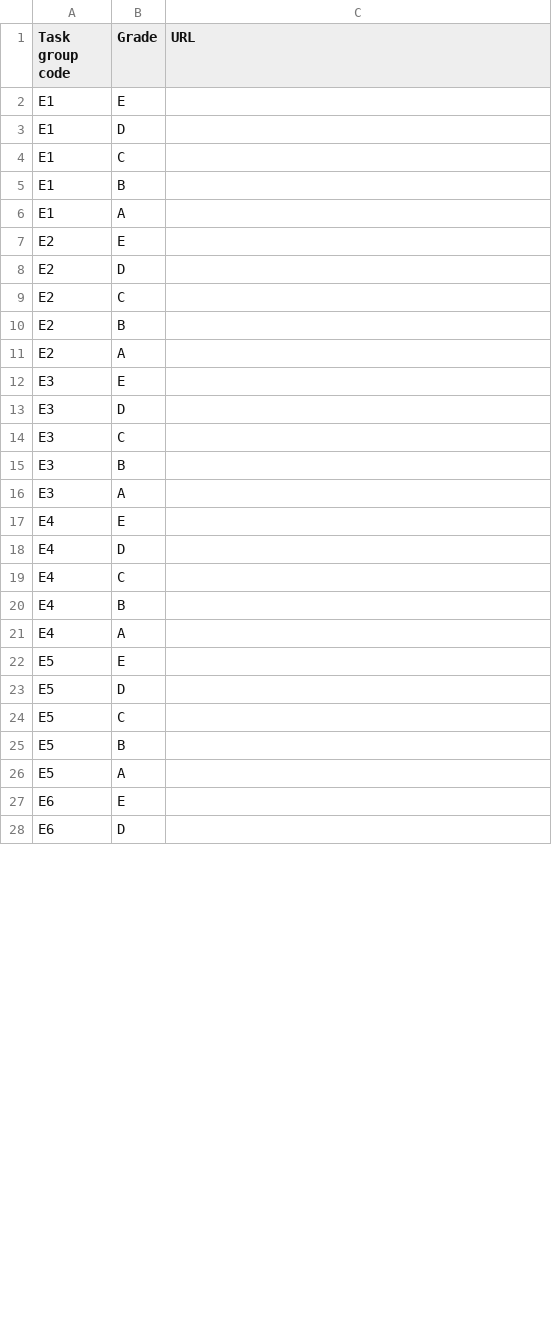
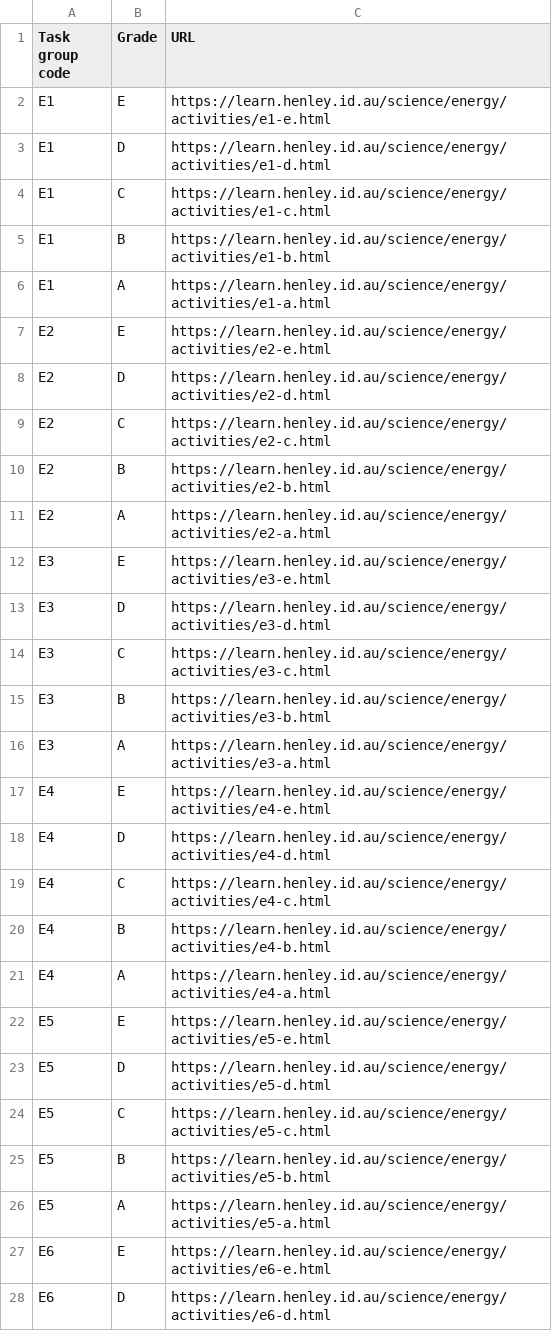
Before and after one commit to multixrulz/mr, a CSV file: 8y-sci/phys/status/task-data.csv, drawn as a sheet; only a part is shown; the diff covers the shown part only.

```diff
--- a/8y-sci/phys/status/task-data.csv
+++ b/8y-sci/phys/status/task-data.csv
@@ -1,28 +1,28 @@
 Task group code,Grade,URL
-E1,E,
-E1,D,
-E1,C,
-E1,B,
-E1,A,
-E2,E,
-E2,D,
-E2,C,
-E2,B,
-E2,A,
-E3,E,
-E3,D,
-E3,C,
-E3,B,
-E3,A,
-E4,E,
-E4,D,
-E4,C,
-E4,B,
-E4,A,
-E5,E,
-E5,D,
-E5,C,
-E5,B,
-E5,A,
-E6,E,
-E6,D,
+E1,E,https://learn.henley.id.au/science/energy/activities/e1-e.html
+E1,D,https://learn.henley.id.au/science/energy/activities/e1-d.html
+E1,C,https://learn.henley.id.au/science/energy/activities/e1-c.html
+E1,B,https://learn.henley.id.au/science/energy/activities/e1-b.html
+E1,A,https://learn.henley.id.au/science/energy/activities/e1-a.html
+E2,E,https://learn.henley.id.au/science/energy/activities/e2-e.html
+E2,D,https://learn.henley.id.au/science/energy/activities/e2-d.html
+E2,C,https://learn.henley.id.au/science/energy/activities/e2-c.html
+E2,B,https://learn.henley.id.au/science/energy/activities/e2-b.html
+E2,A,https://learn.henley.id.au/science/energy/activities/e2-a.html
+E3,E,https://learn.henley.id.au/science/energy/activities/e3-e.html
+E3,D,https://learn.henley.id.au/science/energy/activities/e3-d.html
+E3,C,https://learn.henley.id.au/science/energy/activities/e3-c.html
+E3,B,https://learn.henley.id.au/science/energy/activities/e3-b.html
+E3,A,https://learn.henley.id.au/science/energy/activities/e3-a.html
+E4,E,https://learn.henley.id.au/science/energy/activities/e4-e.html
+E4,D,https://learn.henley.id.au/science/energy/activities/e4-d.html
+E4,C,https://learn.henley.id.au/science/energy/activities/e4-c.html
+E4,B,https://learn.henley.id.au/science/energy/activities/e4-b.html
+E4,A,https://learn.henley.id.au/science/energy/activities/e4-a.html
+E5,E,https://learn.henley.id.au/science/energy/activities/e5-e.html
+E5,D,https://learn.henley.id.au/science/energy/activities/e5-d.html
+E5,C,https://learn.henley.id.au/science/energy/activities/e5-c.html
+E5,B,https://learn.henley.id.au/science/energy/activities/e5-b.html
+E5,A,https://learn.henley.id.au/science/energy/activities/e5-a.html
+E6,E,https://learn.henley.id.au/science/energy/activities/e6-e.html
+E6,D,https://learn.henley.id.au/science/energy/activities/e6-d.html
```
Also changed, not shown: 63 edited cells elsewhere in this file, 7g-sci/phys/status/student-data.csv, 7g-sci/phys/status/task-data.csv, 12 other files.
